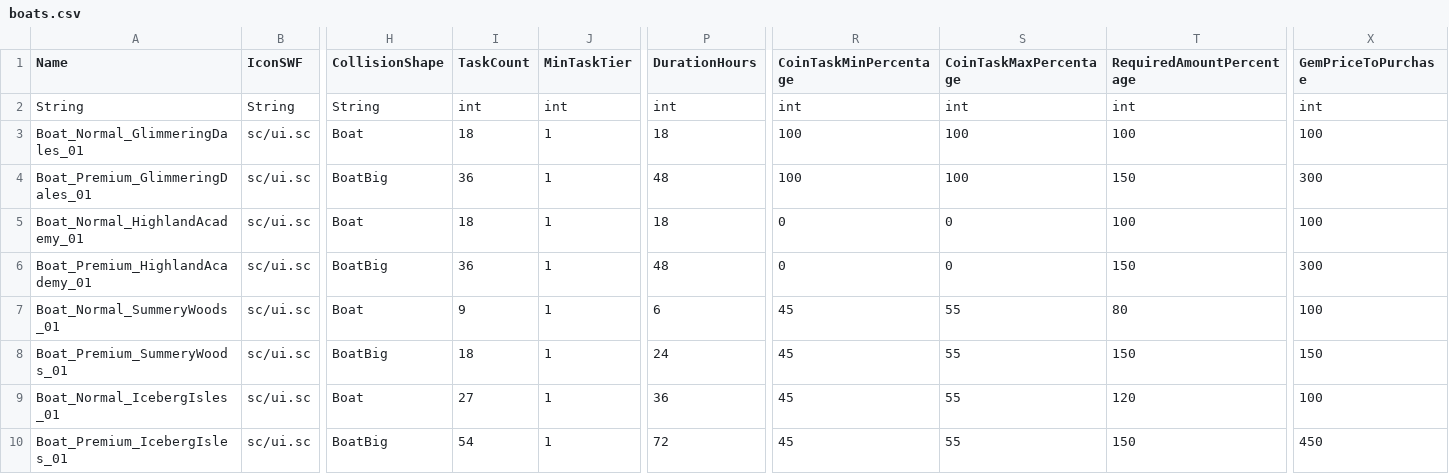
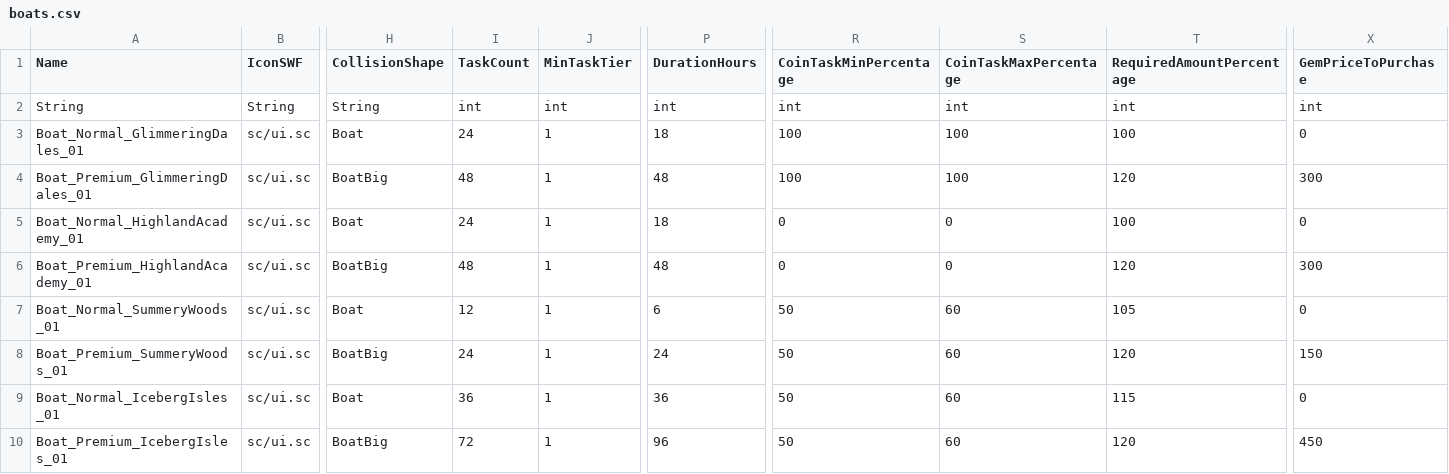
Before and after one commit to everdalefandom/everdale-data, a CSV file: csv/boats.csv, drawn as a sheet; only a part is shown, gaps mark what is left out; the diff names each change by its address in the sheet, - before the commit and + after, or states it on an @@ line.

```diff
--- a/csv/boats.csv
+++ b/csv/boats.csv
-I3 (TaskCount): 18
+I3 (TaskCount): 24
-X3 (GemPriceToPurchase): 100
+X3 (GemPriceToPurchase): 0
-I4 (TaskCount): 36
+I4 (TaskCount): 48
-T4 (RequiredAmountPercentage): 150
+T4 (RequiredAmountPercentage): 120
-I5 (TaskCount): 18
+I5 (TaskCount): 24
-X5 (GemPriceToPurchase): 100
+X5 (GemPriceToPurchase): 0
-I6 (TaskCount): 36
+I6 (TaskCount): 48
-T6 (RequiredAmountPercentage): 150
+T6 (RequiredAmountPercentage): 120
-I7 (TaskCount): 9
+I7 (TaskCount): 12
-R7:R10 (CoinTaskMinPercentage): 45
+R7:R10 (CoinTaskMinPercentage): 50
-S7:S10 (CoinTaskMaxPercentage): 55
+S7:S10 (CoinTaskMaxPercentage): 60
-T7 (RequiredAmountPercentage): 80
+T7 (RequiredAmountPercentage): 105
-X7 (GemPriceToPurchase): 100
+X7 (GemPriceToPurchase): 0
-I8 (TaskCount): 18
+I8 (TaskCount): 24
-T8 (RequiredAmountPercentage): 150
+T8 (RequiredAmountPercentage): 120
-I9 (TaskCount): 27
+I9 (TaskCount): 36
-T9 (RequiredAmountPercentage): 120
+T9 (RequiredAmountPercentage): 115
-X9 (GemPriceToPurchase): 100
+X9 (GemPriceToPurchase): 0
-I10 (TaskCount): 54
+I10 (TaskCount): 72
-P10 (DurationHours): 72
+P10 (DurationHours): 96
-T10 (RequiredAmountPercentage): 150
+T10 (RequiredAmountPercentage): 120
```
Also changed, not shown: csv/client_globals.csv, csv/globals.csv, 17 other files.
